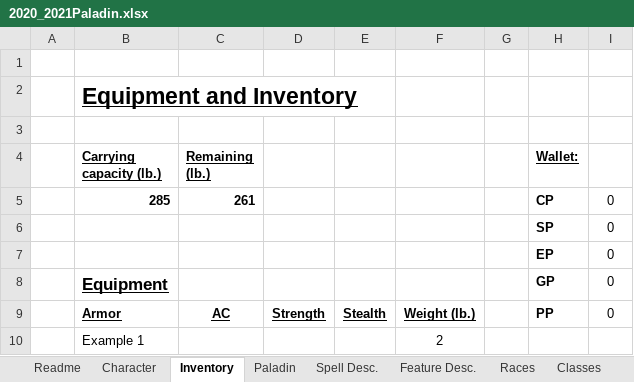
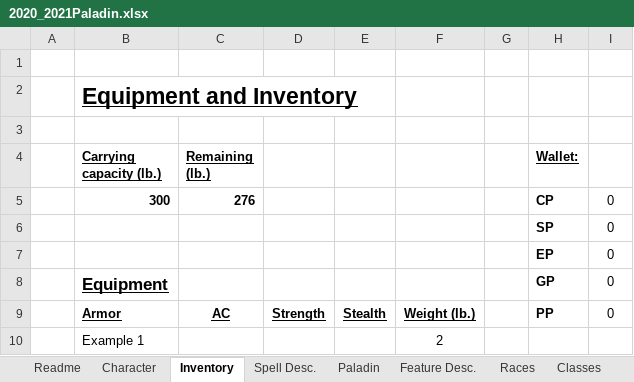
Before and after one commit to Jbruslind/PersonalProjects, an Excel workbook: DND/2020_2021Paladin.xlsx, sheet Inventory, drawn as a sheet; only a part is shown; values as stored, in another font and other column widths than the file's, no borders; charts and pictures not drawn; the diff names each change by its address in the sheet, - before the commit and + after, or states it on an @@ line.

```diff
--- a/DND/2020_2021Paladin.xlsx (sheet Inventory)
+++ b/DND/2020_2021Paladin.xlsx (sheet Inventory)
@@ sheet tab order changed: Readme | Character | Inventory | Spell Desc. | Paladin | Feature Desc. | Races | Classes @@
-B5 (Carrying capacity (lb.)): 285
+B5 (Carrying capacity (lb.)): 300
-C5 (Remaining (lb.)): 261
+C5 (Remaining (lb.)): 276
```
Also changed, not shown: sheet Character, sheet Paladin, 52 other files.
